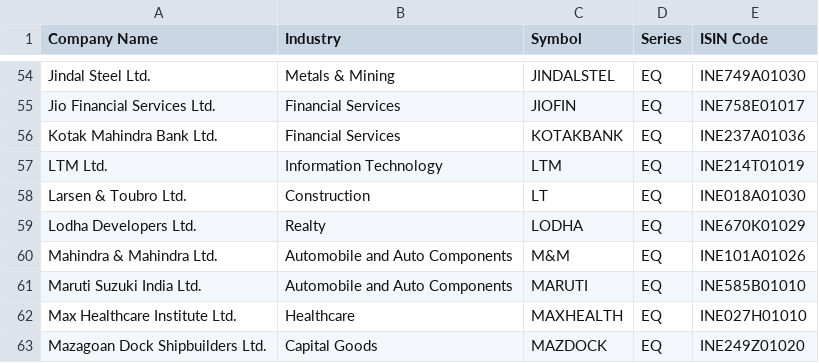
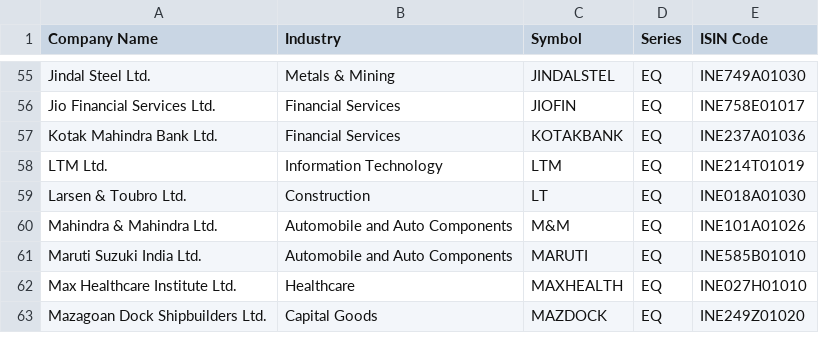
Before and after one commit to hari28/TrendLine, a CSV file: data/nifty_100_(large_cap).csv, drawn as a sheet; only a part is shown, gaps mark what is left out; removed rows and columns are numbered as before the commit, all else as after; the diff covers the shown part only; the diff names each change by its address in the sheet, - before the commit and + after, or states it on an @@ line.

```diff
--- a/data/nifty_100_(large_cap).csv
+++ b/data/nifty_100_(large_cap).csv
-row 59: Lodha Developers Ltd. | Realty | LODHA | EQ | INE670K01029
```
Also changed, not shown: 5 added rows and 4 removed rows elsewhere in this file, data/nifty_midcap_150.csv, data/nifty_smallcap_250.csv, 3 other files.
